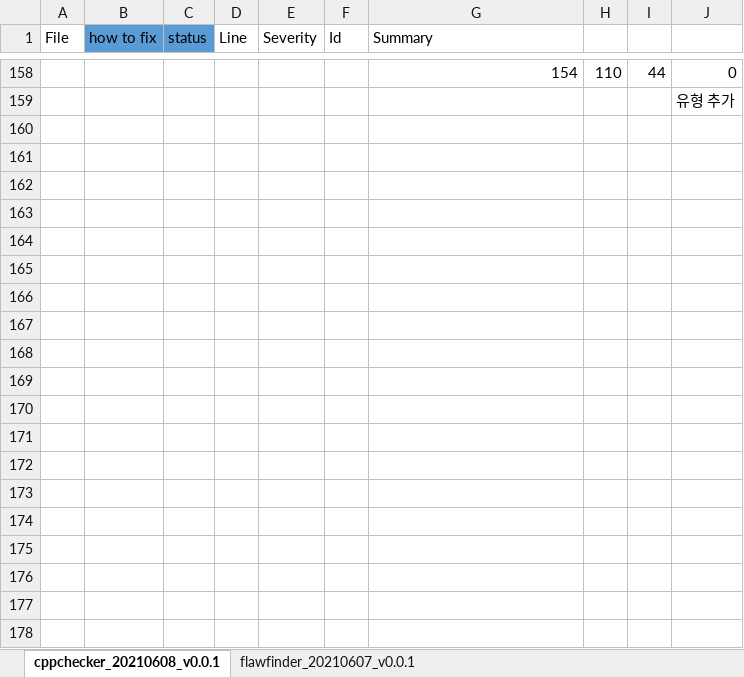
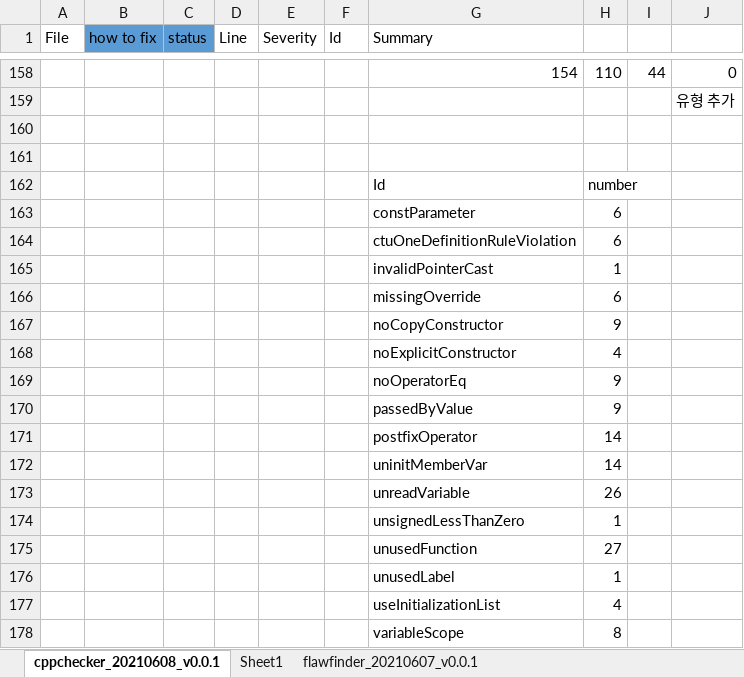
Before and after one commit to prayam/cmu_project_public_bak, an Excel workbook: docs/09_static_analysis/static_analysis_20210608_v0.0.1_reviewed.xlsx, sheet cppchecker_20210608_v0.0.1, drawn as a sheet; only a part is shown, gaps mark what is left out; values as stored, in another font and other column widths than the file's, no borders; charts and pictures not drawn; the diff names each change by its address in the sheet, - before the commit and + after, or states it on an @@ line.

Commit message:
[docs] update static analysis v0.0.1 result
update static analysis v0.0.1 result

```diff
--- a/docs/09_static_analysis/static_analysis_20210608_v0.0.1_reviewed.xlsx (sheet cppchecker_20210608_v0.0.1)
+++ b/docs/09_static_analysis/static_analysis_20210608_v0.0.1_reviewed.xlsx (sheet cppchecker_20210608_v0.0.1)
+sheet tab: Sheet1
+row 160: (empty)
+row 161: (empty)
+row 162:  |  |  |  |  |  | Id | number
+row 163:  |  |  |  |  |  | constParameter | 6
+row 164:  |  |  |  |  |  | ctuOneDefinitionRuleViolation | 6
+row 165:  |  |  |  |  |  | invalidPointerCast | 1
+row 166:  |  |  |  |  |  | missingOverride | 6
+row 167:  |  |  |  |  |  | noCopyConstructor | 9
+row 168:  |  |  |  |  |  | noExplicitConstructor | 4
+row 169:  |  |  |  |  |  | noOperatorEq | 9
+row 170:  |  |  |  |  |  | passedByValue | 9
+row 171:  |  |  |  |  |  | postfixOperator | 14
+row 172:  |  |  |  |  |  | uninitMemberVar | 14
+row 173:  |  |  |  |  |  | unreadVariable | 26
+row 174:  |  |  |  |  |  | unsignedLessThanZero | 1
+row 175:  |  |  |  |  |  | unusedFunction | 27
+row 176:  |  |  |  |  |  | unusedLabel | 1
+row 177:  |  |  |  |  |  | useInitializationList | 4
+row 178:  |  |  |  |  |  | variableScope | 8
```
Also changed, not shown: charts or pictures, 1 other file.
